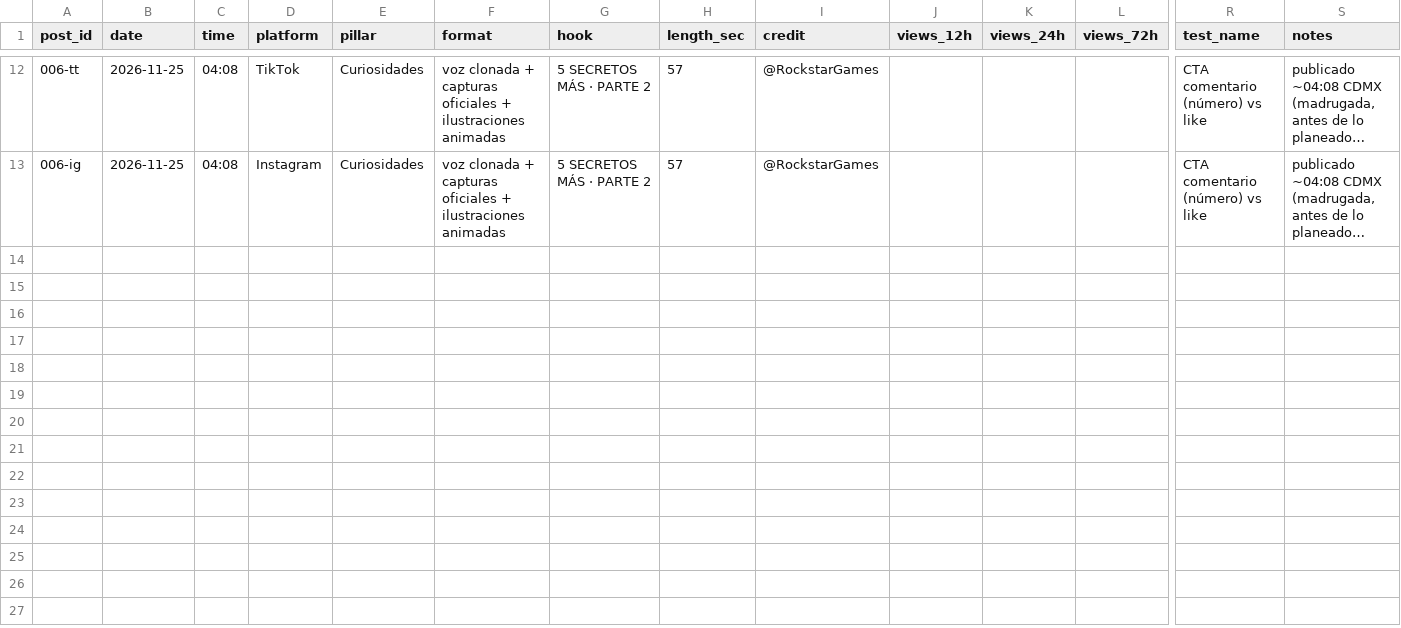
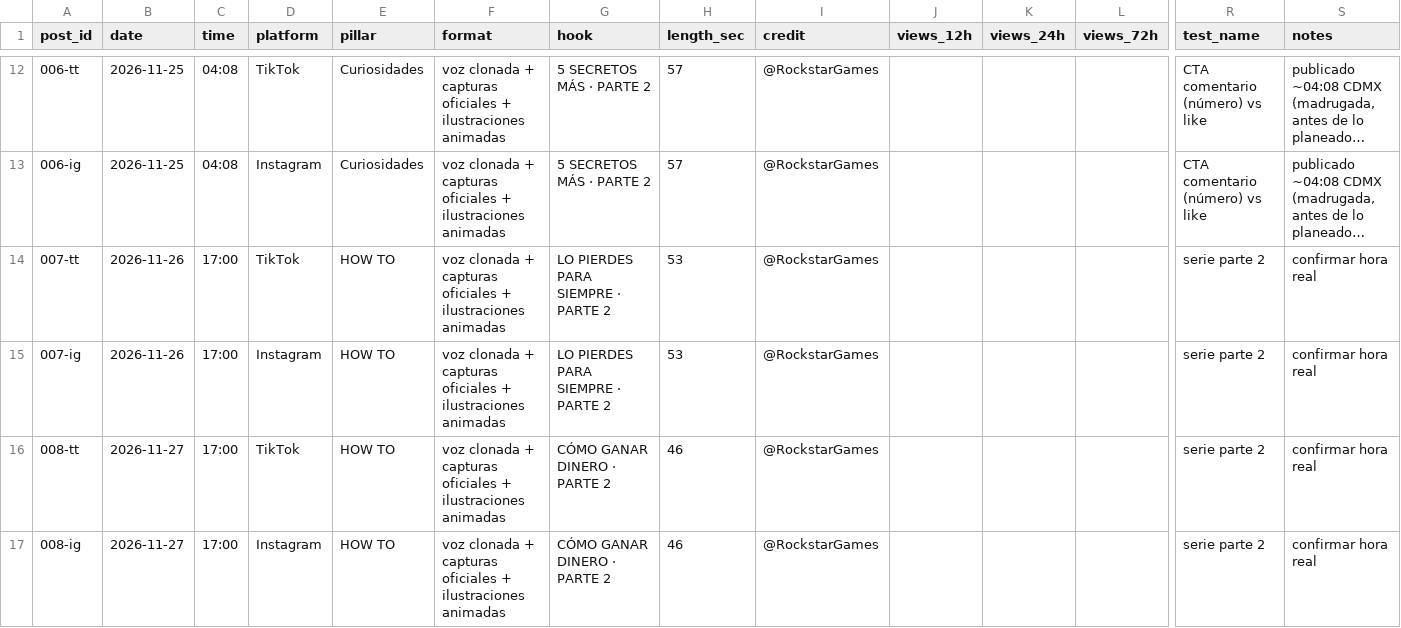
Before and after one commit to marquiusflo-svg/Editor-IA-Pro, a CSV file: pagina/scoreboard.csv, drawn as a sheet; only a part is shown, gaps mark what is left out; long unchanged cells end in …; rows hold the shown columns only; the diff names each change by its address in the sheet, - before the commit and + after, or states it on an @@ line.

```diff
--- a/pagina/scoreboard.csv
+++ b/pagina/scoreboard.csv
+row 14: 007-tt | 2026-11-26 | 17:00 | TikTok | HOW TO | voz clonada + capturas oficiales + ilustraciones animadas | LO PIERDES PARA SIEMPRE · PARTE 2 | 53 | @RockstarGames |  |  |  | serie parte 2 | confirmar hora real
+row 15: 007-ig | 2026-11-26 | 17:00 | Instagram | HOW TO | voz clonada + capturas oficiales + ilustraciones animadas | LO PIERDES PARA SIEMPRE · PARTE 2 | 53 | @RockstarGames |  |  |  | serie parte 2 | confirmar hora real
+row 16: 008-tt | 2026-11-27 | 17:00 | TikTok | HOW TO | voz clonada + capturas oficiales + ilustraciones animadas | CÓMO GANAR DINERO · PARTE 2 | 46 | @RockstarGames |  |  |  | serie parte 2 | confirmar hora real
+row 17: 008-ig | 2026-11-27 | 17:00 | Instagram | HOW TO | voz clonada + capturas oficiales + ilustraciones animadas | CÓMO GANAR DINERO · PARTE 2 | 46 | @RockstarGames |  |  |  | serie parte 2 | confirmar hora real
```
Also changed, not shown: 1 other file.
